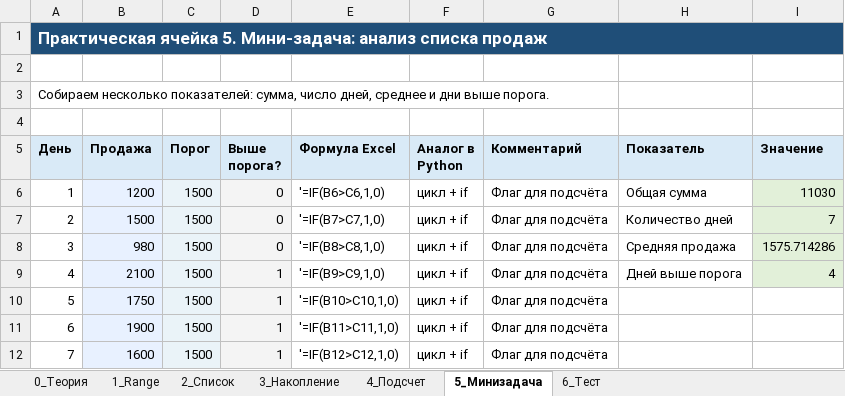
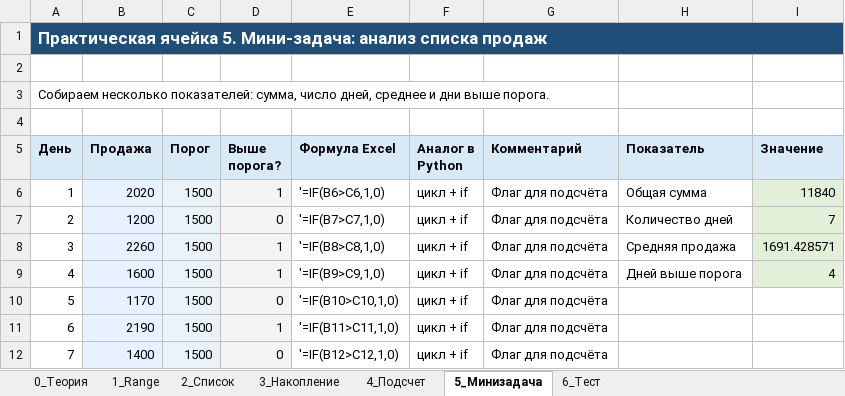
Before and after one commit to FelixTheCatW/study-excel, an Excel workbook: xls/lesson_04_loops.xlsx, sheet 5_Минизадача, drawn as a sheet; values as stored, in another font and other column widths than the file's, no borders; the diff names each change by its address in the sheet, - before the commit and + after, or states it on an @@ line.

```diff
--- a/xls/lesson_04_loops.xlsx (sheet 5_Минизадача)
+++ b/xls/lesson_04_loops.xlsx (sheet 5_Минизадача)
-B6 (Продажа): 1200
+B6 (Продажа): 2020
-D6 (Выше порога?): 0
+D6 (Выше порога?): 1
-I6 (Значение): 11030
+I6 (Значение): 11840
-B7 (Продажа): 1500
+B7 (Продажа): 1200
-B8 (Продажа): 980
+B8 (Продажа): 2260
-D8 (Выше порога?): 0
+D8 (Выше порога?): 1
-I8 (Значение): 1575.714286
+I8 (Значение): 1691.428571
-B9 (Продажа): 2100
+B9 (Продажа): 1600
-B10 (Продажа): 1750
+B10 (Продажа): 1170
-D10 (Выше порога?): 1
+D10 (Выше порога?): 0
-B11 (Продажа): 1900
+B11 (Продажа): 2190
-B12 (Продажа): 1600
+B12 (Продажа): 1400
-D12 (Выше порога?): 1
+D12 (Выше порога?): 0
```
Also changed, not shown: sheet 6_Тест, sheet 3_Накопление, sheet 2_Список, sheet 4_Подсчет, formulas that keep their value, 5 other files.
